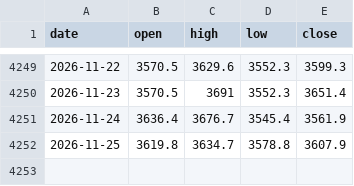
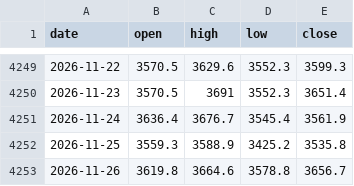
Before and after one commit to HachGo/news_auto, a CSV file: history/gold.csv, drawn as a sheet; only a part is shown, gaps mark what is left out.

```diff
--- a/history/gold.csv
+++ b/history/gold.csv
@@ -4251,2 +4251,3 @@ date,open,high,low,close
 2026-11-24,3636.4,3676.7,3545.4,3561.9
-2026-11-25,3619.8,3634.7,3578.8,3607.9
+2026-11-25,3559.3,3588.9,3425.2,3535.8
+2026-11-26,3619.8,3664.6,3578.8,3656.7
```
Also changed, not shown: history/chinext.csv, history/hsi.csv, 43 other files.
